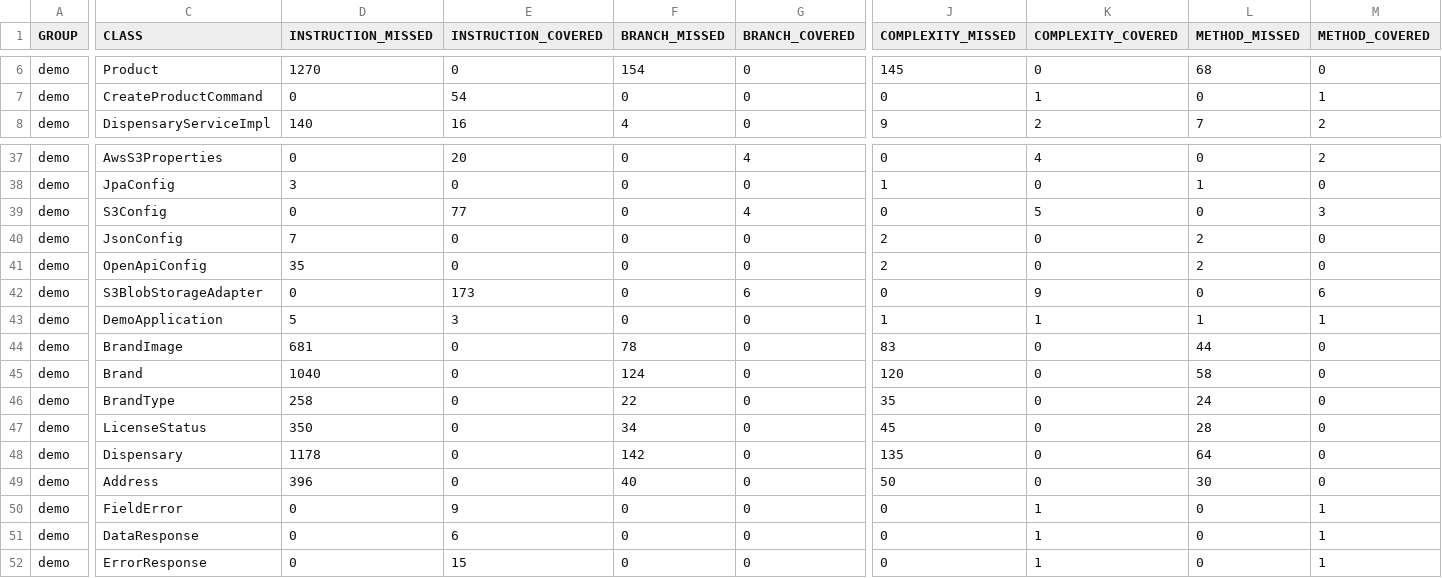
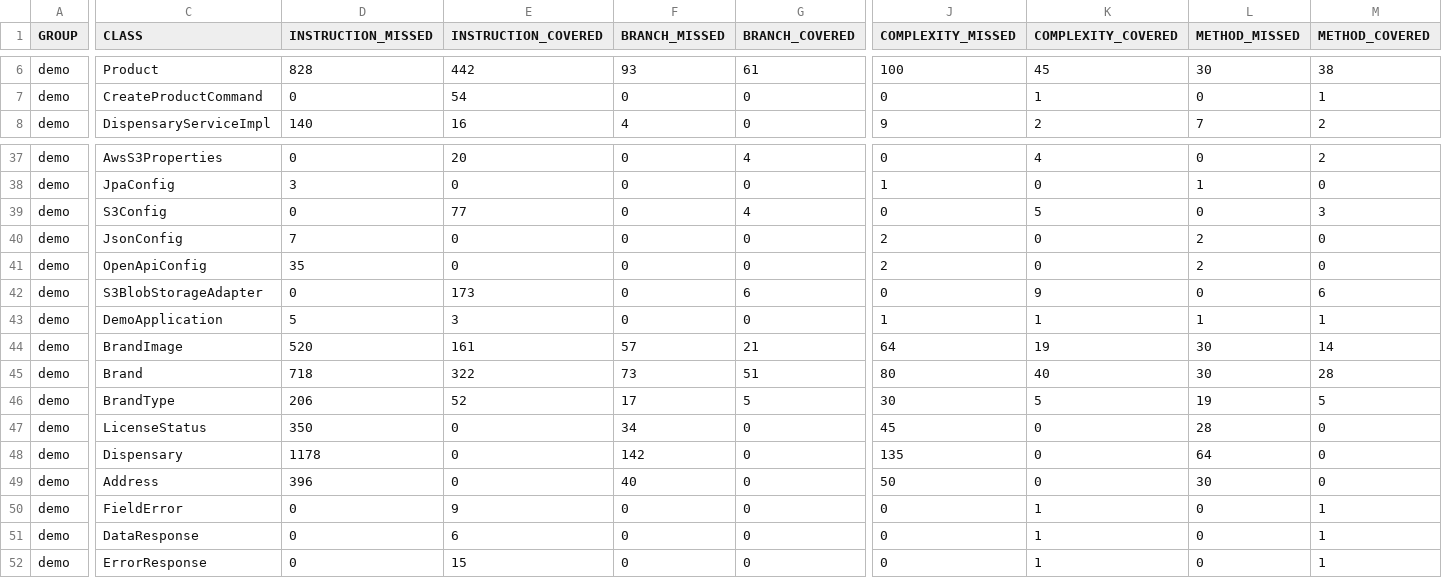
Before and after one commit to sjexpos/openspec-demo, a CSV file: jacoco/jacoco.csv, drawn as a sheet; only a part is shown, gaps mark what is left out; the diff covers the shown part only; the diff names each change by its address in the sheet, - before the commit and + after, or states it on an @@ line.

```diff
--- a/jacoco/jacoco.csv
+++ b/jacoco/jacoco.csv
-D6 (INSTRUCTION_MISSED): 1270
+D6 (INSTRUCTION_MISSED): 828
-E6 (INSTRUCTION_COVERED): 0
+E6 (INSTRUCTION_COVERED): 442
-F6 (BRANCH_MISSED): 154
+F6 (BRANCH_MISSED): 93
-G6 (BRANCH_COVERED): 0
+G6 (BRANCH_COVERED): 61
-J6 (COMPLEXITY_MISSED): 145
+J6 (COMPLEXITY_MISSED): 100
-K6 (COMPLEXITY_COVERED): 0
+K6 (COMPLEXITY_COVERED): 45
-L6 (METHOD_MISSED): 68
+L6 (METHOD_MISSED): 30
-M6 (METHOD_COVERED): 0
+M6 (METHOD_COVERED): 38
-D44 (INSTRUCTION_MISSED): 681
+D44 (INSTRUCTION_MISSED): 520
-E44 (INSTRUCTION_COVERED): 0
+E44 (INSTRUCTION_COVERED): 161
-F44 (BRANCH_MISSED): 78
+F44 (BRANCH_MISSED): 57
-G44 (BRANCH_COVERED): 0
+G44 (BRANCH_COVERED): 21
-J44 (COMPLEXITY_MISSED): 83
+J44 (COMPLEXITY_MISSED): 64
-K44 (COMPLEXITY_COVERED): 0
+K44 (COMPLEXITY_COVERED): 19
-L44 (METHOD_MISSED): 44
+L44 (METHOD_MISSED): 30
-M44 (METHOD_COVERED): 0
+M44 (METHOD_COVERED): 14
-D45 (INSTRUCTION_MISSED): 1040
+D45 (INSTRUCTION_MISSED): 718
-E45 (INSTRUCTION_COVERED): 0
+E45 (INSTRUCTION_COVERED): 322
-F45 (BRANCH_MISSED): 124
+F45 (BRANCH_MISSED): 73
-G45 (BRANCH_COVERED): 0
+G45 (BRANCH_COVERED): 51
-J45 (COMPLEXITY_MISSED): 120
+J45 (COMPLEXITY_MISSED): 80
-K45 (COMPLEXITY_COVERED): 0
+K45 (COMPLEXITY_COVERED): 40
-L45 (METHOD_MISSED): 58
+L45 (METHOD_MISSED): 30
-M45 (METHOD_COVERED): 0
+M45 (METHOD_COVERED): 28
-D46 (INSTRUCTION_MISSED): 258
+D46 (INSTRUCTION_MISSED): 206
-E46 (INSTRUCTION_COVERED): 0
+E46 (INSTRUCTION_COVERED): 52
-F46 (BRANCH_MISSED): 22
+F46 (BRANCH_MISSED): 17
-G46 (BRANCH_COVERED): 0
+G46 (BRANCH_COVERED): 5
-J46 (COMPLEXITY_MISSED): 35
+J46 (COMPLEXITY_MISSED): 30
-K46 (COMPLEXITY_COVERED): 0
+K46 (COMPLEXITY_COVERED): 5
-L46 (METHOD_MISSED): 24
+L46 (METHOD_MISSED): 19
-M46 (METHOD_COVERED): 0
+M46 (METHOD_COVERED): 5
```
Also changed, not shown: 42 edited cells elsewhere in this file, 56 other files.
